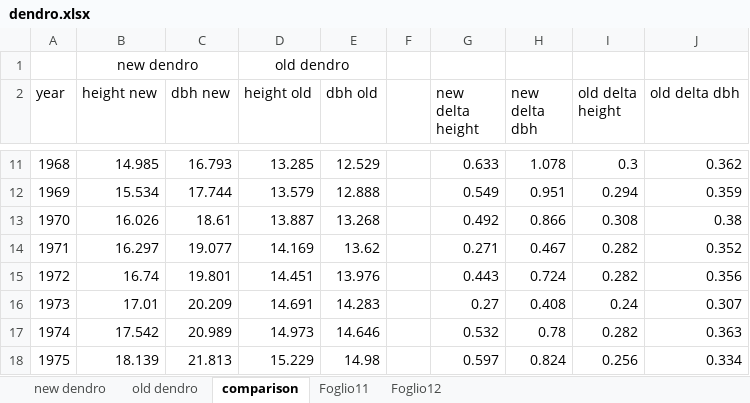
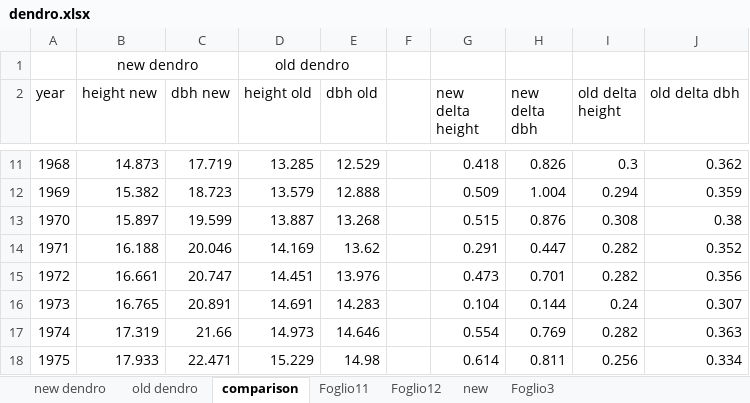
Before and after one commit to Forest-Modelling-Lab/3D-CMCC-FEM, an Excel workbook: software/3D-CMCC-Forest-Model/tables/dendro.xlsx, sheet comparison, drawn as a sheet; only a part is shown, gaps mark what is left out; values as stored, in another font and other column widths than the file's, no borders; charts and pictures not drawn; the diff covers the shown part only; the diff names each change by its address in the sheet, - before the commit and + after, or states it on an @@ line.

```diff
--- a/software/3D-CMCC-Forest-Model/tables/dendro.xlsx (sheet comparison)
+++ b/software/3D-CMCC-Forest-Model/tables/dendro.xlsx (sheet comparison)
+sheet tab: new
+sheet tab: Foglio3
-B11 (height new): 14.985
+B11 (height new): 14.873
-C11 (dbh new): 16.793
+C11 (dbh new): 17.719
-G11 (new delta height): 0.633
+G11 (new delta height): 0.418
-H11 (new delta dbh): 1.078
+H11 (new delta dbh): 0.826
-B12 (height new): 15.534
+B12 (height new): 15.382
-C12 (dbh new): 17.744
+C12 (dbh new): 18.723
-G12 (new delta height): 0.549
+G12 (new delta height): 0.509
-H12 (new delta dbh): 0.951
+H12 (new delta dbh): 1.004
-B13 (height new): 16.026
+B13 (height new): 15.897
-C13 (dbh new): 18.61
+C13 (dbh new): 19.599
-G13 (new delta height): 0.492
+G13 (new delta height): 0.515
-H13 (new delta dbh): 0.866
+H13 (new delta dbh): 0.876
-B14 (height new): 16.297
+B14 (height new): 16.188
-C14 (dbh new): 19.077
+C14 (dbh new): 20.046
-G14 (new delta height): 0.271
+G14 (new delta height): 0.291
-H14 (new delta dbh): 0.467
+H14 (new delta dbh): 0.447
-B15 (height new): 16.74
+B15 (height new): 16.661
-C15 (dbh new): 19.801
+C15 (dbh new): 20.747
-G15 (new delta height): 0.443
+G15 (new delta height): 0.473
-H15 (new delta dbh): 0.724
+H15 (new delta dbh): 0.701
-B16 (height new): 17.01
+B16 (height new): 16.765
-C16 (dbh new): 20.209
+C16 (dbh new): 20.891
-G16 (new delta height): 0.27
+G16 (new delta height): 0.104
-H16 (new delta dbh): 0.408
+H16 (new delta dbh): 0.144
-B17 (height new): 17.542
+B17 (height new): 17.319
-C17 (dbh new): 20.989
+C17 (dbh new): 21.66
-G17 (new delta height): 0.532
+G17 (new delta height): 0.554
-H17 (new delta dbh): 0.78
+H17 (new delta dbh): 0.769
-B18 (height new): 18.139
+B18 (height new): 17.933
-C18 (dbh new): 21.813
+C18 (dbh new): 22.471
-G18 (new delta height): 0.597
+G18 (new delta height): 0.614
-H18 (new delta dbh): 0.824
+H18 (new delta dbh): 0.811
```
Also changed, not shown: 452 edited cells elsewhere in this sheet, sheet new dendro, charts or pictures, 10 other files.
